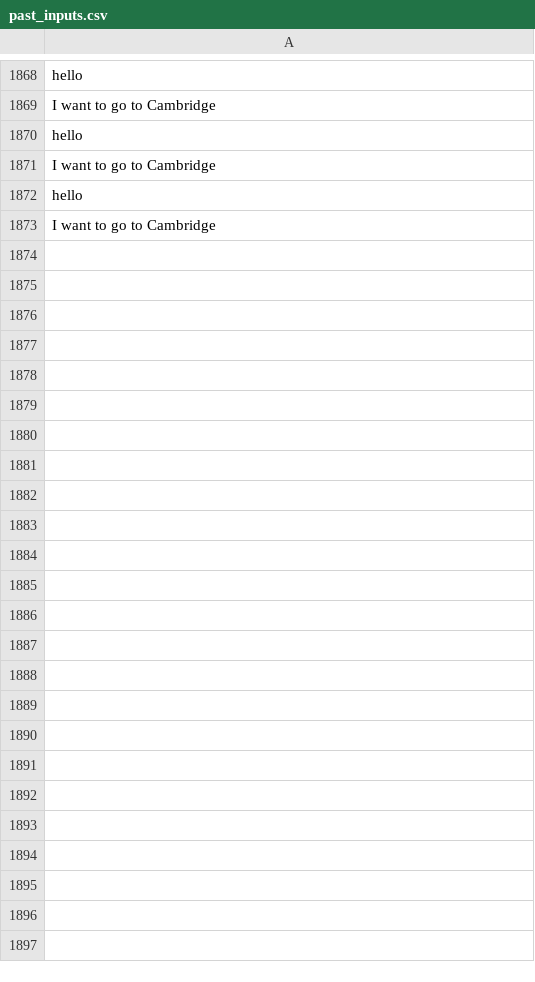
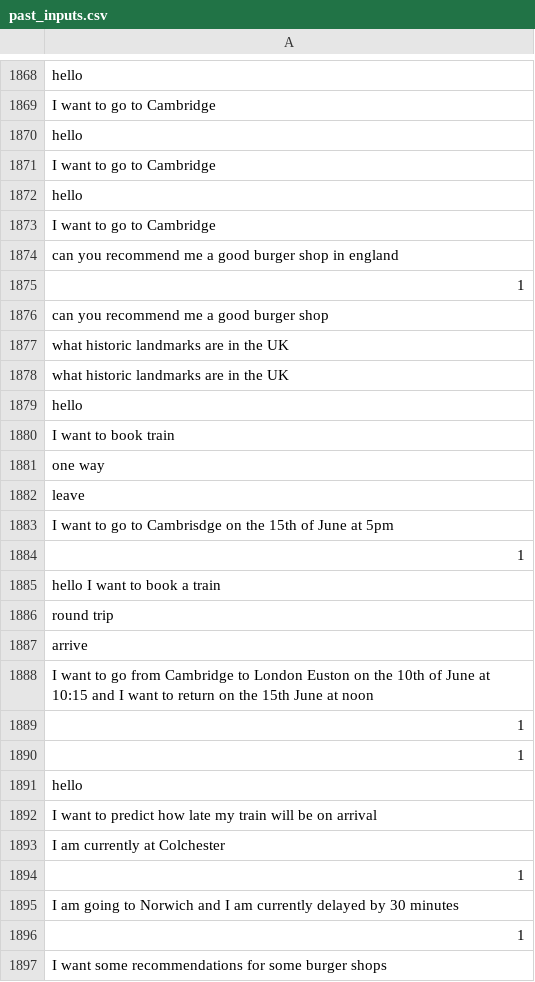
Before and after one commit to RyanLw007/AI-project, a CSV file: AICW2/mychatbots/ticketfinder/data/past_inputs.csv, drawn as a sheet; only a part is shown, gaps mark what is left out; the diff names each change by its address in the sheet, - before the commit and + after, or states it on an @@ line.

```diff
--- a/AICW2/mychatbots/ticketfinder/data/past_inputs.csv
+++ b/AICW2/mychatbots/ticketfinder/data/past_inputs.csv
+row 1874: can you recommend me a good burger shop in england
+row 1875: 1
+row 1876: can you recommend me a good burger shop
+row 1877: what historic landmarks are in the UK
+row 1878: what historic landmarks are in the UK
+row 1879: hello
+row 1880: I want to book train
+row 1881: one way
+row 1882: leave
+row 1883: I want to go to Cambrisdge on the 15th of June at 5pm
+row 1884: 1
+row 1885: hello I want to book a train
+row 1886: round trip
+row 1887: arrive
+row 1888: I want to go from Cambridge to London Euston on the 10th of June at 10:15 and I want to return on the 15th June at noon
+row 1889: 1
+row 1890: 1
+row 1891: hello
+row 1892: I want to predict how late my train will be on arrival
+row 1893: I am currently at Colchester
+row 1894: 1
+row 1895: I am going to Norwich and I am currently delayed by 30 minutes
+row 1896: 1
+row 1897: I want some recommendations for some burger shops
```
Also changed, not shown: 8 other files.
